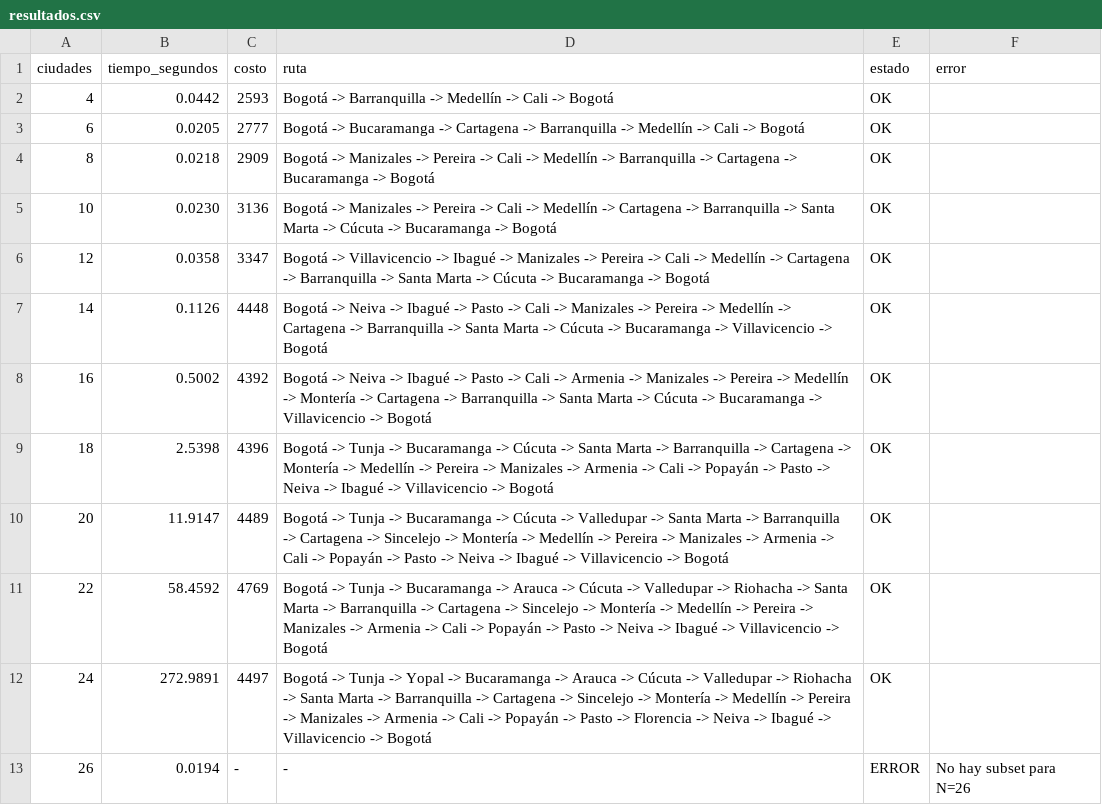
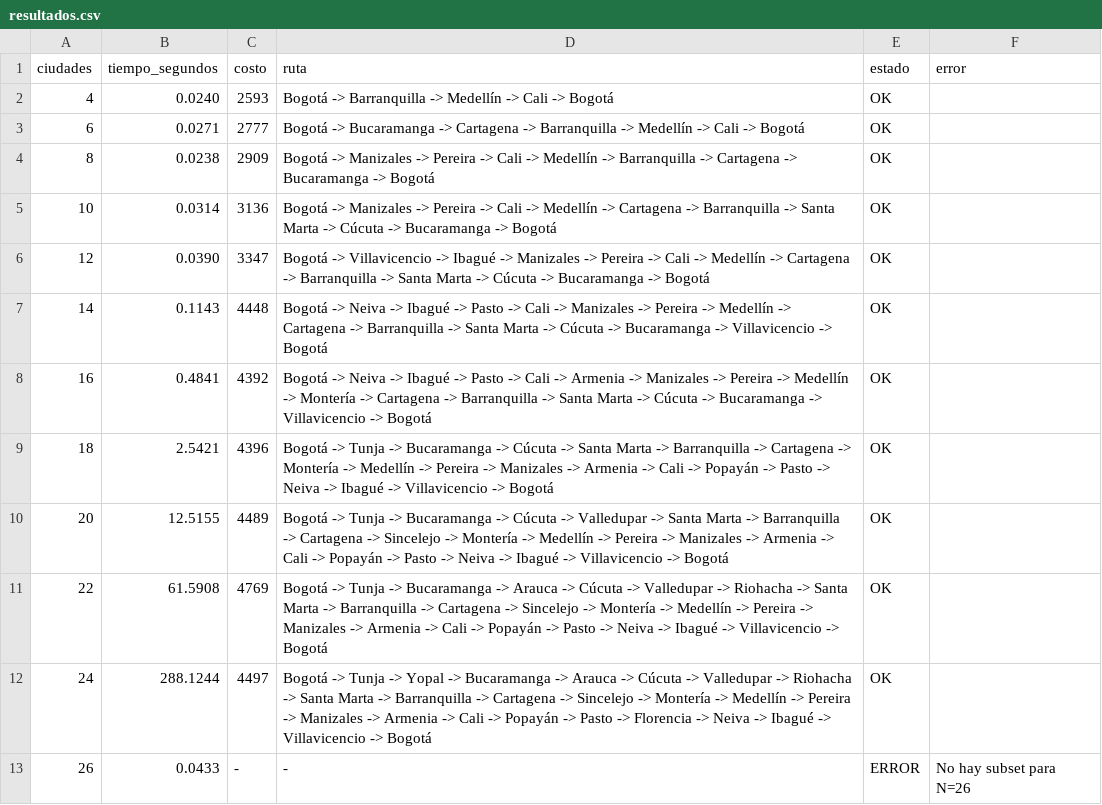
Before and after one commit to d0ubt0/problema-del-viajero-bd2, a CSV file: punto3-python-optimo/resultados.csv, drawn as a sheet.

```diff
--- a/punto3-python-optimo/resultados.csv
+++ b/punto3-python-optimo/resultados.csv
@@ -1,13 +1,13 @@
 ciudades,tiempo_segundos,costo,ruta,estado,error
-4,0.0442,2593,"Bogotá -> Barranquilla -> Medellín -> Cali -> Bogotá",OK,""
-6,0.0205,2777,"Bogotá -> Bucaramanga -> Cartagena -> Barranquilla -> Medellín -> Cali -> Bogotá",OK,""
-8,0.0218,2909,"Bogotá -> Manizales -> Pereira -> Cali -> Medellín -> Barranquilla -> Cartagena -> Bucaramanga -> Bogotá",OK,""
-10,0.0230,3136,"Bogotá -> Manizales -> Pereira -> Cali -> Medellín -> Cartagena -> Barranquilla -> Santa Marta -> Cúcuta -> Bucaramanga -> Bogotá",OK,""
-12,0.0358,3347,"Bogotá -> Villavicencio -> Ibagué -> Manizales -> Pereira -> Cali -> Medellín -> Cartagena -> Barranquilla -> Santa Marta -> Cúcuta -> Bucaramanga -> Bogotá",OK,""
-14,0.1126,4448,"Bogotá -> Neiva -> Ibagué -> Pasto -> Cali -> Manizales -> Pereira -> Medellín -> Cartagena -> Barranquilla -> Santa Marta -> Cúcuta -> Bucaramanga -> Villavicencio -> Bogotá",OK,""
-16,0.5002,4392,"Bogotá -> Neiva -> Ibagué -> Pasto -> Cali -> Armenia -> Manizales -> Pereira -> Medellín -> Montería -> Cartagena -> Barranquilla -> Santa Marta -> Cúcuta -> Bucaramanga -> Villavicencio -> Bogotá",OK,""
-18,2.5398,4396,"Bogotá -> Tunja -> Bucaramanga -> Cúcuta -> Santa Marta -> Barranquilla -> Cartagena -> Montería -> Medellín -> Pereira -> Manizales -> Armenia -> Cali -> Popayán -> Pasto -> Neiva -> Ibagué -> Villavicencio -> Bogotá",OK,""
-20,11.9147,4489,"Bogotá -> Tunja -> Bucaramanga -> Cúcuta -> Valledupar -> Santa Marta -> Barranquilla -> Cartagena -> Sincelejo -> Montería -> Medellín -> Pereira -> Manizales -> Armenia -> Cali -> Popayán -> Pasto -> Neiva -> Ibagué -> Villavicencio -> Bogotá",OK,""
-22,58.4592,4769,"Bogotá -> Tunja -> Bucaramanga -> Arauca -> Cúcuta -> Valledupar -> Riohacha -> Santa Marta -> Barranquilla -> Cartagena -> Sincelejo -> Montería -> Medellín -> Pereira -> Manizales -> Armenia -> Cali -> Popayán -> Pasto -> Neiva -> Ibagué -> Villavicencio -> Bogotá",OK,""
-24,272.9891,4497,"Bogotá -> Tunja -> Yopal -> Bucaramanga -> Arauca -> Cúcuta -> Valledupar -> Riohacha -> Santa Marta -> Barranquilla -> Cartagena -> Sincelejo -> Montería -> Medellín -> Pereira -> Manizales -> Armenia -> Cali -> Popayán -> Pasto -> Florencia -> Neiva -> Ibagué -> Villavicencio -> Bogotá",OK,""
-26,0.0194,-,"-",ERROR,"No hay subset para N=26"
+4,0.0240,2593,"Bogotá -> Barranquilla -> Medellín -> Cali -> Bogotá",OK,""
+6,0.0271,2777,"Bogotá -> Bucaramanga -> Cartagena -> Barranquilla -> Medellín -> Cali -> Bogotá",OK,""
+8,0.0238,2909,"Bogotá -> Manizales -> Pereira -> Cali -> Medellín -> Barranquilla -> Cartagena -> Bucaramanga -> Bogotá",OK,""
+10,0.0314,3136,"Bogotá -> Manizales -> Pereira -> Cali -> Medellín -> Cartagena -> Barranquilla -> Santa Marta -> Cúcuta -> Bucaramanga -> Bogotá",OK,""
+12,0.0390,3347,"Bogotá -> Villavicencio -> Ibagué -> Manizales -> Pereira -> Cali -> Medellín -> Cartagena -> Barranquilla -> Santa Marta -> Cúcuta -> Bucaramanga -> Bogotá",OK,""
+14,0.1143,4448,"Bogotá -> Neiva -> Ibagué -> Pasto -> Cali -> Manizales -> Pereira -> Medellín -> Cartagena -> Barranquilla -> Santa Marta -> Cúcuta -> Bucaramanga -> Villavicencio -> Bogotá",OK,""
+16,0.4841,4392,"Bogotá -> Neiva -> Ibagué -> Pasto -> Cali -> Armenia -> Manizales -> Pereira -> Medellín -> Montería -> Cartagena -> Barranquilla -> Santa Marta -> Cúcuta -> Bucaramanga -> Villavicencio -> Bogotá",OK,""
+18,2.5421,4396,"Bogotá -> Tunja -> Bucaramanga -> Cúcuta -> Santa Marta -> Barranquilla -> Cartagena -> Montería -> Medellín -> Pereira -> Manizales -> Armenia -> Cali -> Popayán -> Pasto -> Neiva -> Ibagué -> Villavicencio -> Bogotá",OK,""
+20,12.5155,4489,"Bogotá -> Tunja -> Bucaramanga -> Cúcuta -> Valledupar -> Santa Marta -> Barranquilla -> Cartagena -> Sincelejo -> Montería -> Medellín -> Pereira -> Manizales -> Armenia -> Cali -> Popayán -> Pasto -> Neiva -> Ibagué -> Villavicencio -> Bogotá",OK,""
+22,61.5908,4769,"Bogotá -> Tunja -> Bucaramanga -> Arauca -> Cúcuta -> Valledupar -> Riohacha -> Santa Marta -> Barranquilla -> Cartagena -> Sincelejo -> Montería -> Medellín -> Pereira -> Manizales -> Armenia -> Cali -> Popayán -> Pasto -> Neiva -> Ibagué -> Villavicencio -> Bogotá",OK,""
+24,288.1244,4497,"Bogotá -> Tunja -> Yopal -> Bucaramanga -> Arauca -> Cúcuta -> Valledupar -> Riohacha -> Santa Marta -> Barranquilla -> Cartagena -> Sincelejo -> Montería -> Medellín -> Pereira -> Manizales -> Armenia -> Cali -> Popayán -> Pasto -> Florencia -> Neiva -> Ibagué -> Villavicencio -> Bogotá",OK,""
+26,0.0433,-,"-",ERROR,"No hay subset para N=26"
```
Also changed, not shown: punto4-mongodb/resultados.csv, punto6-python-heuristico/resultados.csv, 1 other file.
